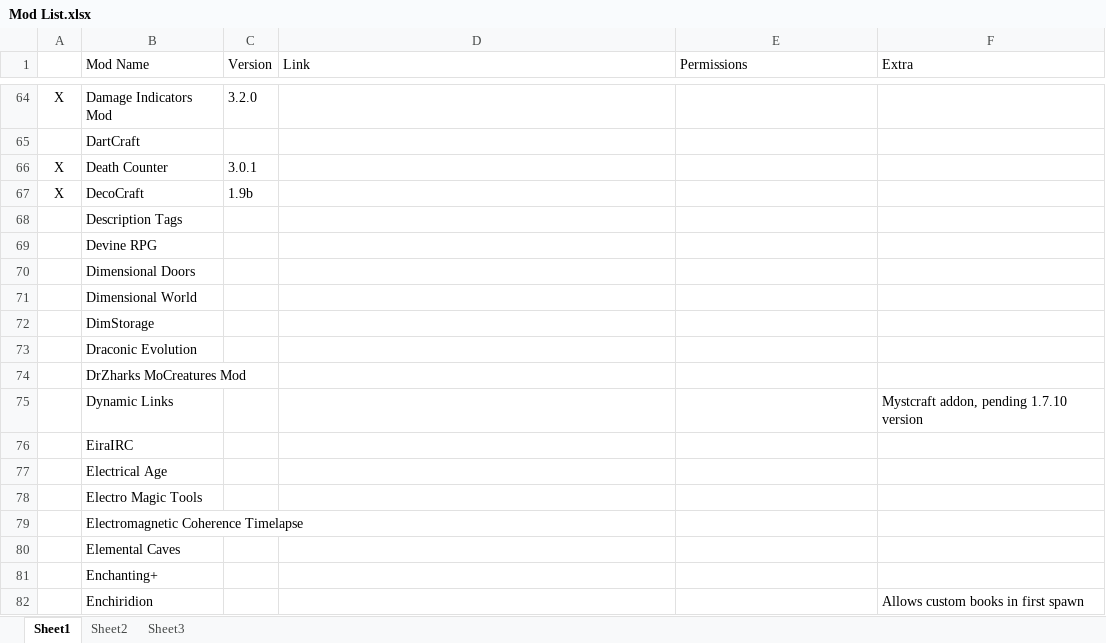
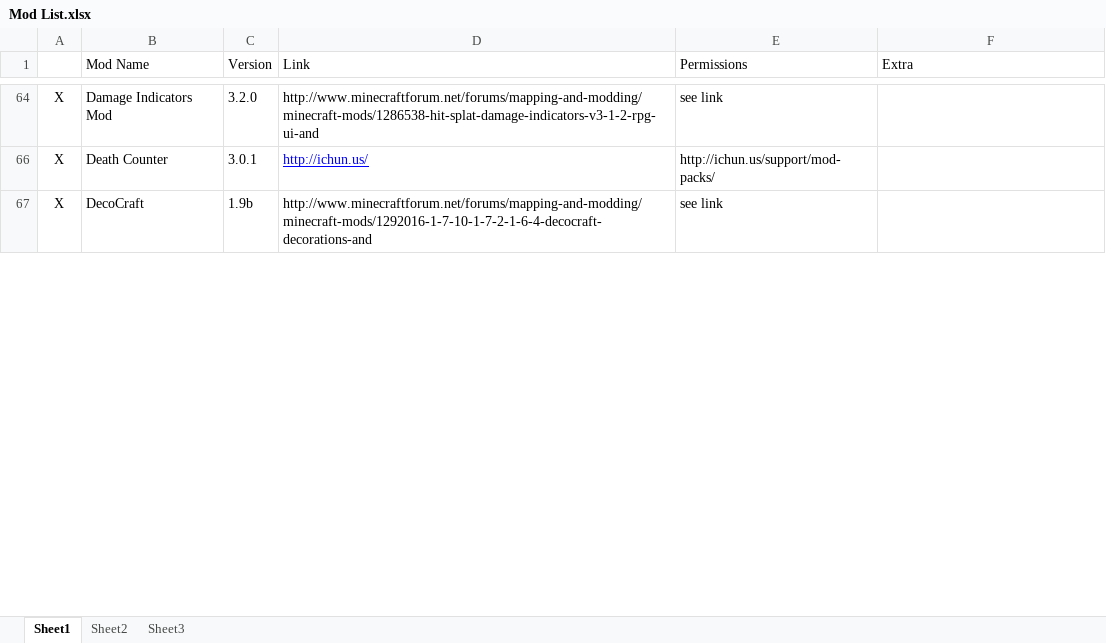
Before and after one commit to RemTM/RemTModPack_V3, an Excel workbook: Mod List.xlsx, sheet Sheet1, drawn as a sheet; only a part is shown, gaps mark what is left out; values as stored, in another font and other column widths than the file's, no borders; the diff covers the shown part only; the diff names each change by its address in the sheet, - before the commit and + after, or states it on an @@ line.

Commit message:
Included permissions
Most permissions of currently installed mods documented

```diff
--- a/Mod List.xlsx (sheet Sheet1)
+++ b/Mod List.xlsx (sheet Sheet1)
-D64 (Link): (empty)
+D64 (Link): http://www.minecraftforum.net/forums/mapping-and-modding/minecraft-mods/1286538-hit-splat-damage-indicators-v3-1-2-rpg-ui-and
-E64 (Permissions): (empty)
+E64 (Permissions): see link
@@ row 65 hidden:  | DartCraft @@
-D66 (Link): (empty)
+D66 (Link): http://ichun.us/
-E66 (Permissions): (empty)
+E66 (Permissions): http://ichun.us/support/mod-packs/
-D67 (Link): (empty)
+D67 (Link): http://www.minecraftforum.net/forums/mapping-and-modding/minecraft-mods/1292016-1-7-10-1-7-2-1-6-4-decocraft-decorations-and
-E67 (Permissions): (empty)
+E67 (Permissions): see link
@@ row 68 hidden:  | Description Tags @@
@@ row 69 hidden:  | Devine RPG @@
@@ row 70 hidden:  | Dimensional Doors @@
@@ row 71 hidden:  | Dimensional World @@
@@ row 72 hidden:  | DimStorage @@
@@ row 73 hidden:  | Draconic Evolution @@
@@ row 74 hidden:  | DrZharks MoCreatures Mod @@
@@ row 75 hidden:  | Dynamic Links |  |  |  | Mystcraft addon, pending 1.7.10 version @@
@@ row 76 hidden:  | EiraIRC @@
@@ row 77 hidden:  | Electrical Age @@
@@ row 78 hidden:  | Electro Magic Tools @@
@@ row 79 hidden:  | Electromagnetic Coherence Timelapse @@
@@ row 80 hidden:  | Elemental Caves @@
@@ row 81 hidden:  | Enchanting+ @@
@@ row 82 hidden:  | Enchiridion |  |  |  | Allows custom books in first spawn @@
```
Also changed, not shown: 223 hidden or unhidden rows, 92 edited cells and cell formats elsewhere in this sheet.
